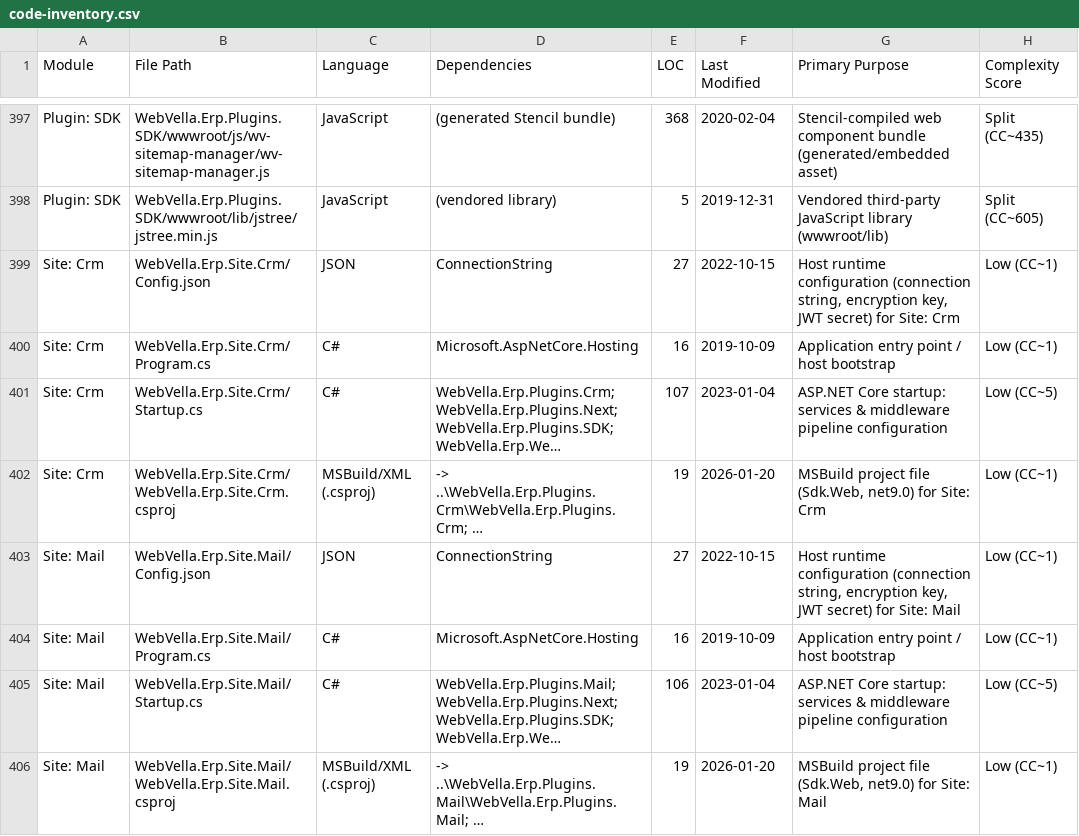
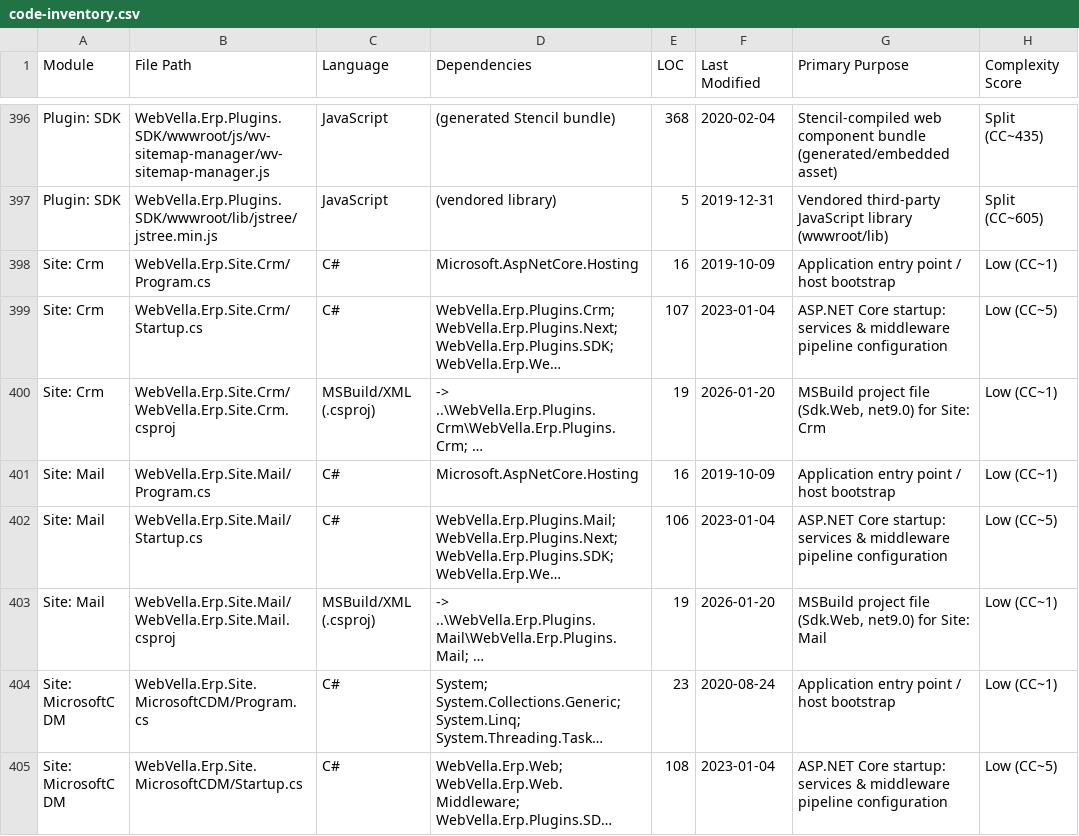
Before and after one commit to blitzy-public-samples/blitzy-WebVella-ERP, a CSV file: docs/reverse-engineering/code-inventory.csv, drawn as a sheet; only a part is shown, gaps mark what is left out; the shorter side is filled out with more unchanged rows; long unchanged cells end in …; the diff covers the shown part only; the diff names each change by its address in the sheet, - before the commit and + after, or states it on an @@ line.

Commit message:
docs(reverse-engineering): address Checkpoint 1 review findings (10/10)
Resolve all code-review findings for the Foundation Coverage Map &
Database Schema checkpoint. Documentation-only; no production code,
config, or schema touched. data-dictionary.csv left untouched (PASS).

code-inventory.csv
- C1 (MAJOR): remove the 13 JSON config rows; Language column now uses
  only the 5 allowed values; CSV = 1,315 rows = 100% primary-file
  coverage (surgical removal, 0 insertions / 13 deletions).

code-inventory.md
- M1 (MAJOR): drop JSON from the documented Language enum; remove the
  Config.json clause from the Dependencies methodology bullet.
- M2 (MAJOR): distinguish 20 project files in repo vs 18 registered in
  WebVella.ERP3.sln (+2 net7.0 WebAssembly projects outside the sln).
- M3 (MAJOR): reword "largest single file" to "largest Web/API
  controller"; note NextPlugin.20190203.cs (11,502 LOC) is the largest
  source file overall.
- C2 (CRITICAL): correct plugin patch summary — only Mail/Next/Project/
  SDK ship dated <Plugin>.YYYYMMDD.cs files (25 total); CRM & MicrosoftCDM
  are ProcessPatches() shells with a commented-out Patch20190123 call;
  Approval has none. Cite a real dated file (SdkPlugin.20181215.cs);
  aligned with database-schema.md §7.3.
- M4 (MAJOR): clarify "no EF Core DbContext/DbSet<T>"; note the custom
  WebVella.Erp.Database.DbContext over Npgsql.
- i6 (INFO): rewrite complexity bands as non-overlapping
  (Low <=10 / Watch 11-15 / High 16-30 / Split >30).
- m5 (MINOR): de-link 19 references to not-yet-created deliverables.
- Add §3.4 summarizing the 13 host configuration files excluded from
  the primary-file CSV; propagate 1,315 totals throughout.

database-schema.md
- C3 (CRITICAL): remove rec_entity_name from the lockstep §6 ERD so it
  contains exactly the 17 physical tables matching data-dictionary.csv;
  add a separate §6.1 conceptual diagram for the dynamic rec_<entity_name>
  pattern (explicitly outside CSV lockstep); strengthen the §8 contract.
- m7 (MINOR): de-link 12 references to not-yet-created deliverables.

```diff
--- a/docs/reverse-engineering/code-inventory.csv
+++ b/docs/reverse-engineering/code-inventory.csv
-row 399: Site: Crm | WebVella.Erp.Site.Crm/Config.json | JSON | ConnectionString | 27 | 2022-10-15 | Host runtime configuration (connection string, encryption key, JWT secret) for Site: Crm | Low (CC~1)
-row 403: Site: Mail | WebVella.Erp.Site.Mail/Config.json | JSON | ConnectionString | 27 | 2022-10-15 | Host runtime configuration (connection string, encryption key, JWT secret) for Site: Mail | Low (CC~1)
```
Also changed, not shown: 11 removed rows elsewhere in this file, 2 other files.
